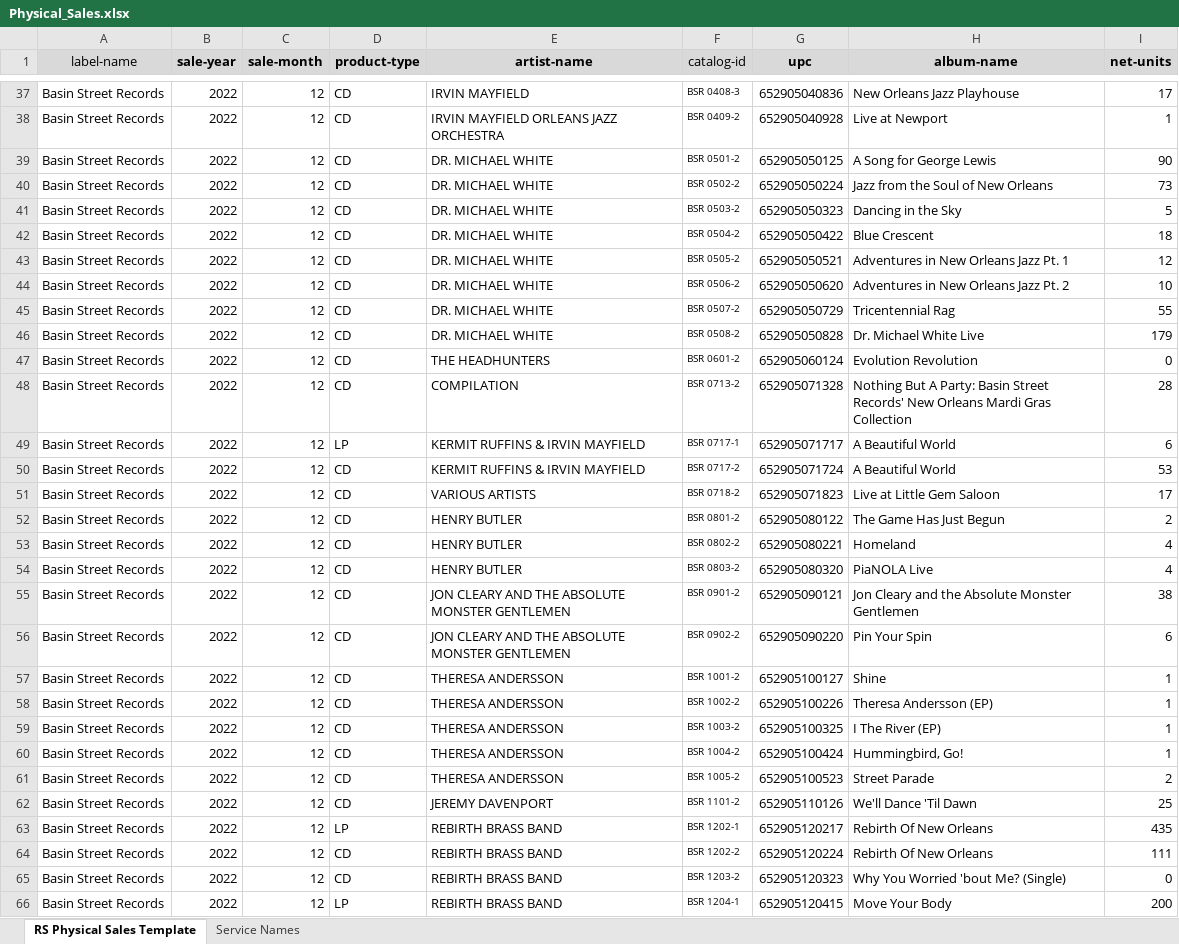
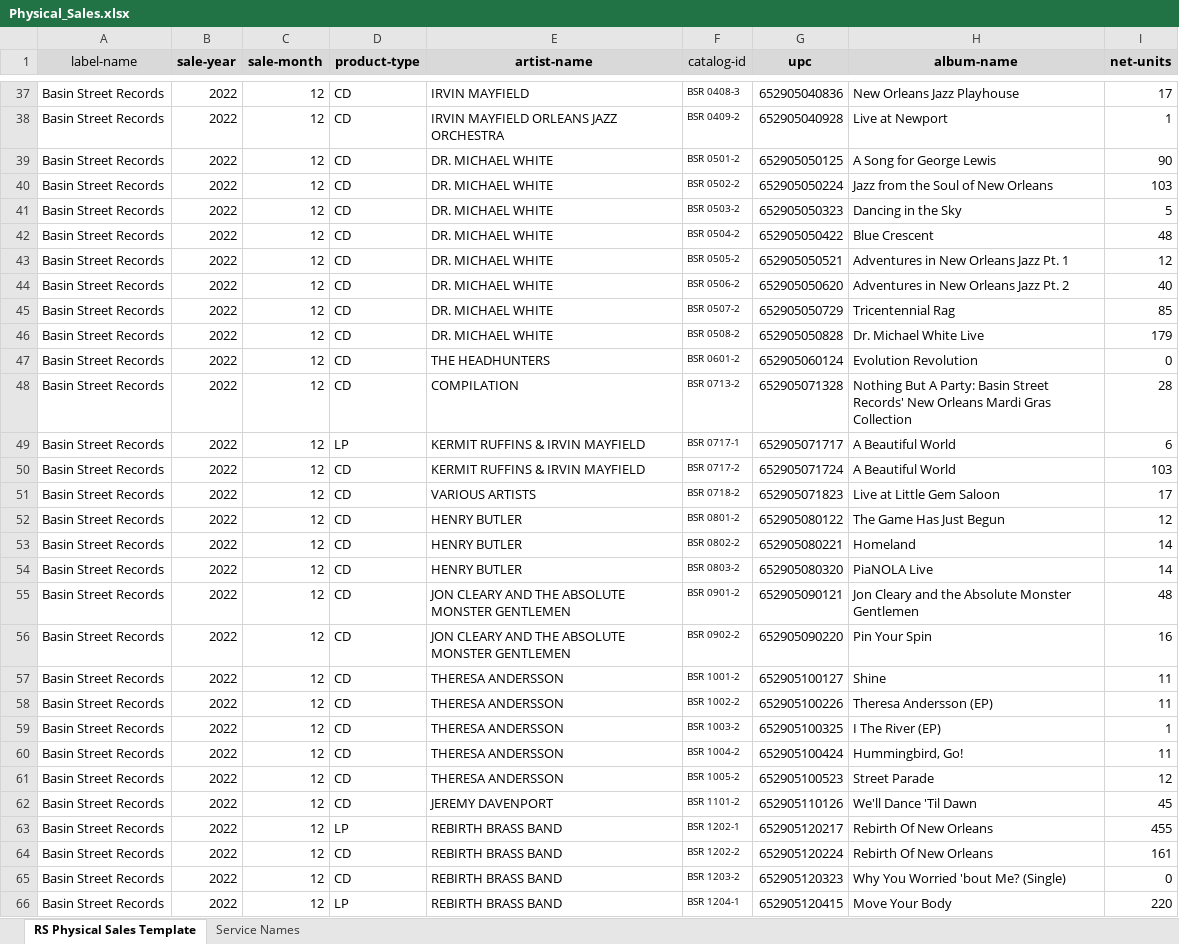
Before and after one commit to braden-p/Royalty-Calculator, an Excel workbook: Physical_Sales.xlsx, sheet RS Physical Sales Template, drawn as a sheet; only a part is shown, gaps mark what is left out; values as stored, in another font and other column widths than the file's, no borders; the diff covers the shown part only; the diff names each change by its address in the sheet, - before the commit and + after, or states it on an @@ line.

Commit message:
Update Physical Sales file to Exactly match Previous Royalty Run
Previous royalty run had two separate physical sales files. This update merged those numbers, so the results of the royalty run can more quickly be spot checked against the previous run.

```diff
--- a/Physical_Sales.xlsx (sheet RS Physical Sales Template)
+++ b/Physical_Sales.xlsx (sheet RS Physical Sales Template)
-I40 (net-units): 73
+I40 (net-units): 103
-I42 (net-units): 18
+I42 (net-units): 48
-I44 (net-units): 10
+I44 (net-units): 40
-I45 (net-units): 55
+I45 (net-units): 85
-I50 (net-units): 53
+I50 (net-units): 103
-I52 (net-units): 2
+I52 (net-units): 12
-I53:I54 (net-units): 4
+I53:I54 (net-units): 14
-I55 (net-units): 38
+I55 (net-units): 48
-I56 (net-units): 6
+I56 (net-units): 16
-I57:I58 (net-units): 1
+I57:I58 (net-units): 11
-I60 (net-units): 1
+I60 (net-units): 11
-I61 (net-units): 2
+I61 (net-units): 12
-I62 (net-units): 25
+I62 (net-units): 45
-I63 (net-units): 435
+I63 (net-units): 455
-I64 (net-units): 111
+I64 (net-units): 161
-I66 (net-units): 200
+I66 (net-units): 220
```
Also changed, not shown: 23 edited cells elsewhere in this sheet, 1 other file.
